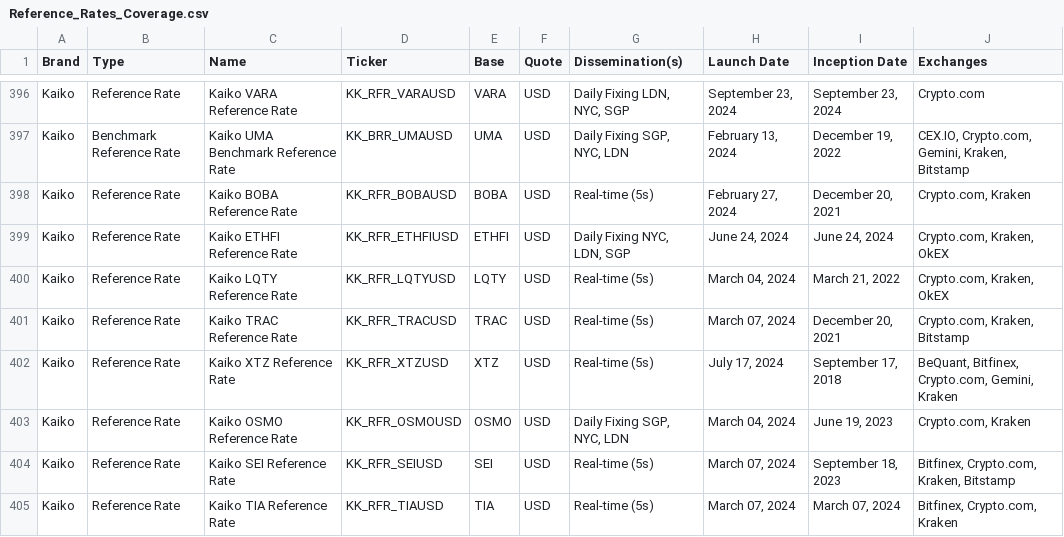
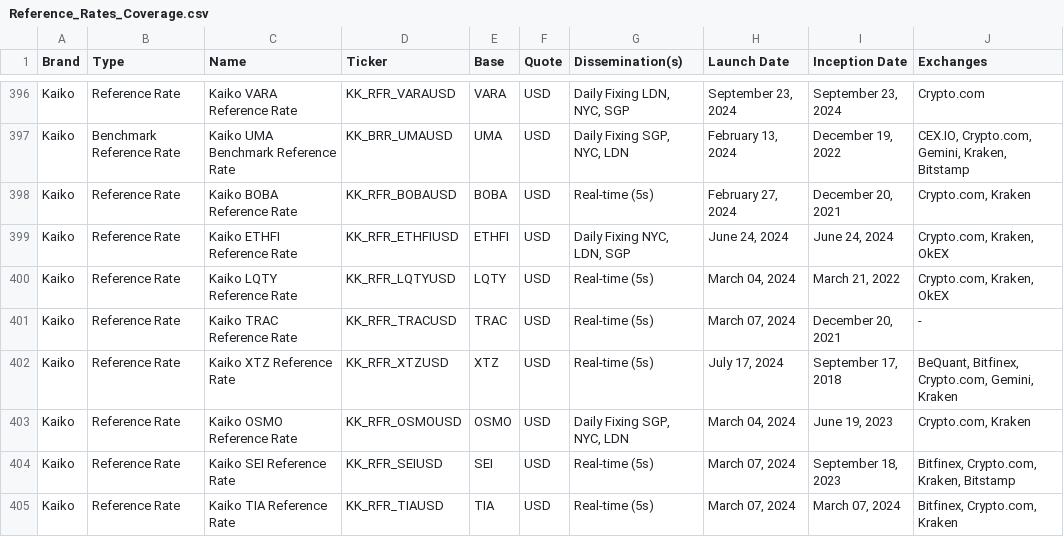
Before and after one commit to rdavill/kaiko_indices_coverage_single, a CSV file: Reference_Rates_Coverage.csv, drawn as a sheet; only a part is shown, gaps mark what is left out.

```diff
--- a/Reference_Rates_Coverage.csv
+++ b/Reference_Rates_Coverage.csv
@@ -400,3 +400,3 @@ Kaiko,Reference Rate,Kaiko ETHFI Reference Rate,KK_RFR_ETHFIUSD,ETHFI,USD,"Daily
 Kaiko,Reference Rate,Kaiko LQTY Reference Rate ,KK_RFR_LQTYUSD,LQTY,USD,Real-time (5s),"March 04, 2024","March 21, 2022","Crypto.com, Kraken, OkEX"
-Kaiko,Reference Rate,Kaiko TRAC Reference Rate ,KK_RFR_TRACUSD,TRAC,USD,Real-time (5s),"March 07, 2024","December 20, 2021","Crypto.com, Kraken, Bitstamp"
+Kaiko,Reference Rate,Kaiko TRAC Reference Rate ,KK_RFR_TRACUSD,TRAC,USD,Real-time (5s),"March 07, 2024","December 20, 2021",-
 Kaiko,Reference Rate,Kaiko XTZ Reference Rate ,KK_RFR_XTZUSD,XTZ,USD,Real-time (5s),"July 17, 2024","September 17, 2018","BeQuant, Bitfinex, Crypto.com, Gemini, Kraken"
```
